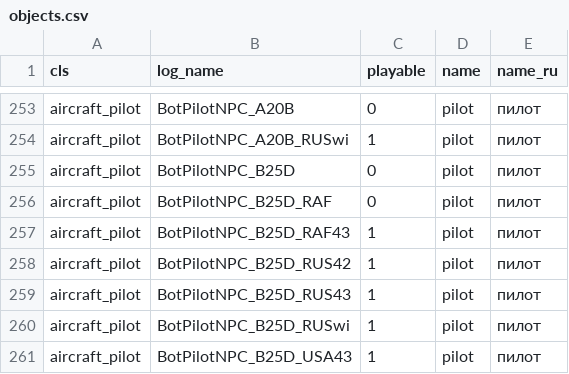
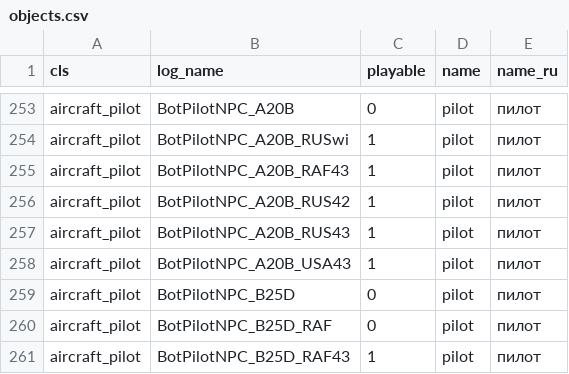
Before and after one commit to vaal-/il2_stats, a CSV file: src/objects.csv, drawn as a sheet; only a part is shown, gaps mark what is left out; the shorter side is filled out with more unchanged rows.

Commit message:
новые объекты

```diff
--- a/src/objects.csv
+++ b/src/objects.csv
@@ -254,2 +254,6 @@ aircraft_pilot,BotPilotNPC_A20B,0,pilot,пилот
 aircraft_pilot,BotPilotNPC_A20B_RUSwi,1,pilot,пилот
+aircraft_pilot,BotPilotNPC_A20B_RAF43,1,pilot,пилот
+aircraft_pilot,BotPilotNPC_A20B_RUS42,1,pilot,пилот
+aircraft_pilot,BotPilotNPC_A20B_RUS43,1,pilot,пилот
+aircraft_pilot,BotPilotNPC_A20B_USA43,1,pilot,пилот
 aircraft_pilot,BotPilotNPC_B25D,0,pilot,пилот
```
